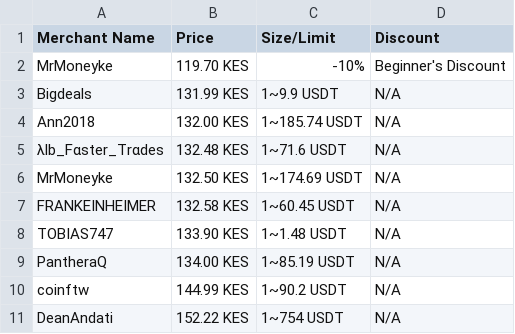
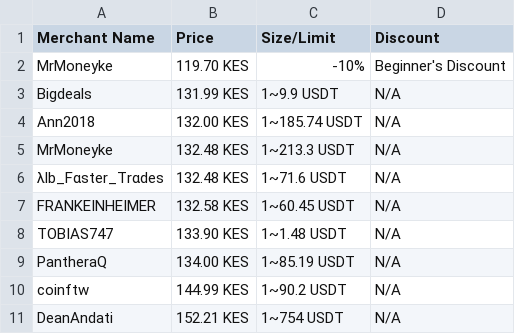
Before and after one commit to salaamdev/gateio-p2p-scraper, a CSV file: src/gateio/data/gateio_p2p_merchants.csv, drawn as a sheet.

Commit message:
update merchant data for Gate.io P2P platform

```diff
--- a/src/gateio/data/gateio_p2p_merchants.csv
+++ b/src/gateio/data/gateio_p2p_merchants.csv
@@ -4,4 +4,4 @@ Merchant Name,Price,Size/Limit,Discount
 "Ann2018","132.00 KES","1~185.74 USDT","N/A"
+"MrMoneyke","132.48 KES","1~213.3 USDT","N/A"
 "λlb_Fαster_Trαdes","132.48 KES","1~71.6 USDT","N/A"
-"MrMoneyke","132.50 KES","1~174.69 USDT","N/A"
 "FRANKEINHEIMER","132.58 KES","1~60.45 USDT","N/A"
@@ -10,2 +10,2 @@ Merchant Name,Price,Size/Limit,Discount
 "coinftw","144.99 KES","1~90.2 USDT","N/A"
-"DeanAndati","152.22 KES","1~754 USDT","N/A"
+"DeanAndati","152.21 KES","1~754 USDT","N/A"
```
Also changed, not shown: 1 other file.
